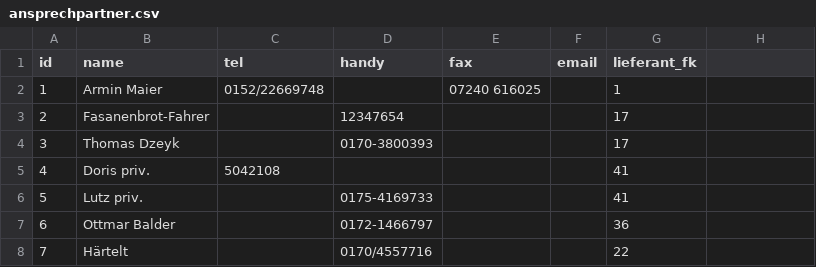
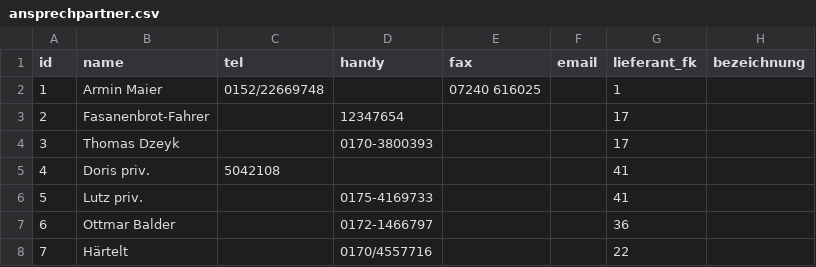
Before and after one commit to wase1012/awp_palaver, a CSV file: palaver/src/mysql/ansprechpartner.csv, drawn as a sheet; the diff names each change by its address in the sheet, - before the commit and + after, or states it on an @@ line.

Commit message:
Bezeichnung für den Ansprechpartner

```diff
--- a/palaver/src/mysql/ansprechpartner.csv
+++ b/palaver/src/mysql/ansprechpartner.csv
-H1: (empty)
+H1: bezeichnung
```
Also changed, not shown: 4 other files.
